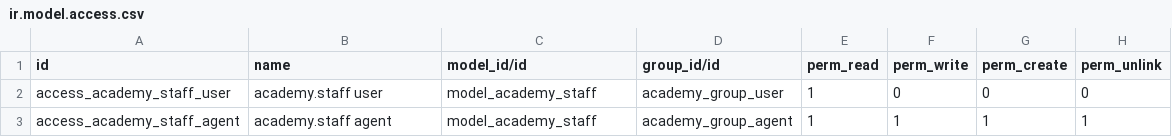
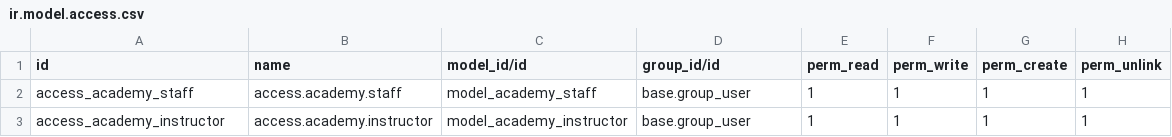
Before and after one commit to JessicaDupont/2025-ISL-ERP-Odoo-Academy, a CSV file: academy/security/ir.model.access.csv, drawn as a sheet.

Commit message:
instructors
dataDEMO + model + securtiy + views (list + form)

```diff
--- a/academy/security/ir.model.access.csv
+++ b/academy/security/ir.model.access.csv
@@ -1,3 +1,3 @@
 id,name,model_id/id,group_id/id,perm_read,perm_write,perm_create,perm_unlink
-access_academy_staff_user,academy.staff user,model_academy_staff,academy_group_user,1,0,0,0
-access_academy_staff_agent,academy.staff agent,model_academy_staff,academy_group_agent,1,1,1,1
+access_academy_staff,access.academy.staff,model_academy_staff,base.group_user,1,1,1,1
+access_academy_instructor,access.academy.instructor,model_academy_instructor,base.group_user,1,1,1,1
```
Also changed, not shown: 8 other files.
